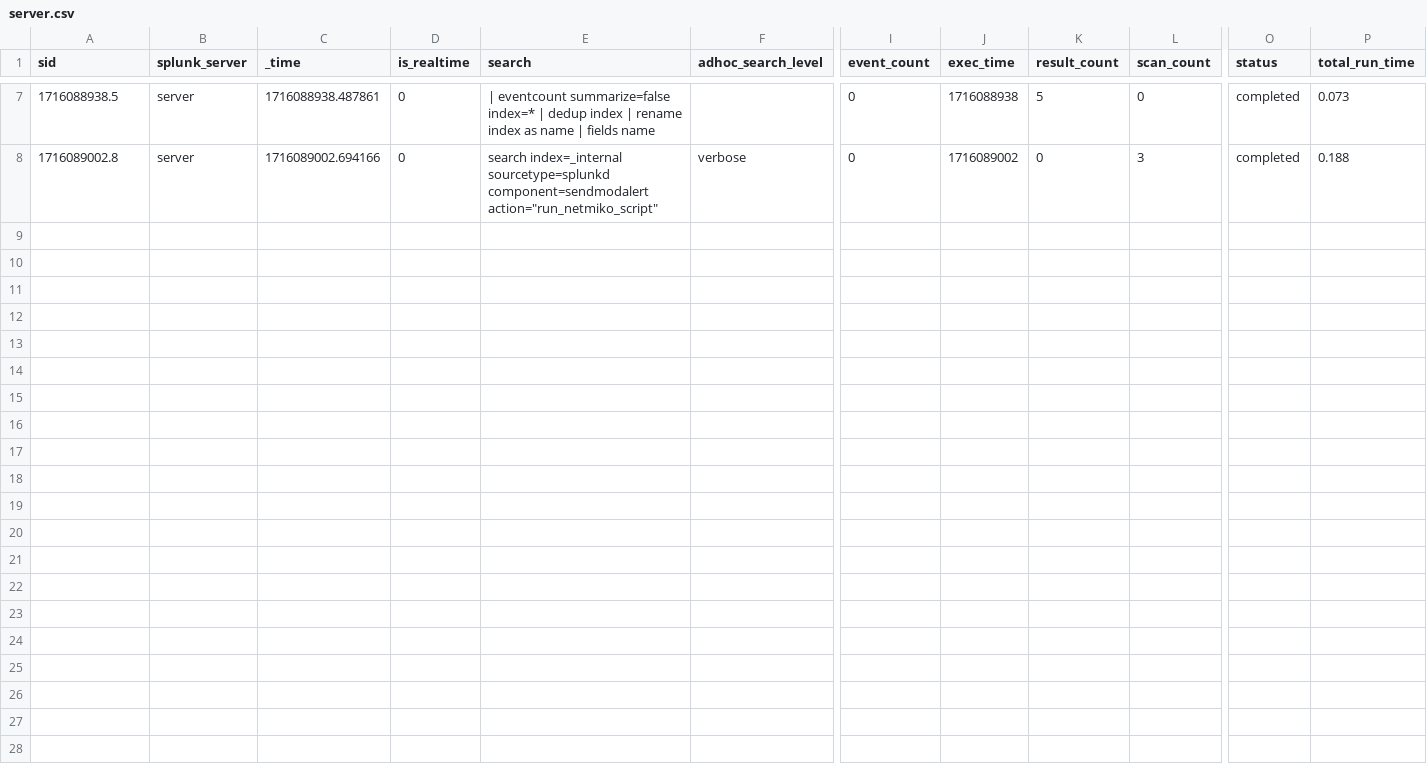
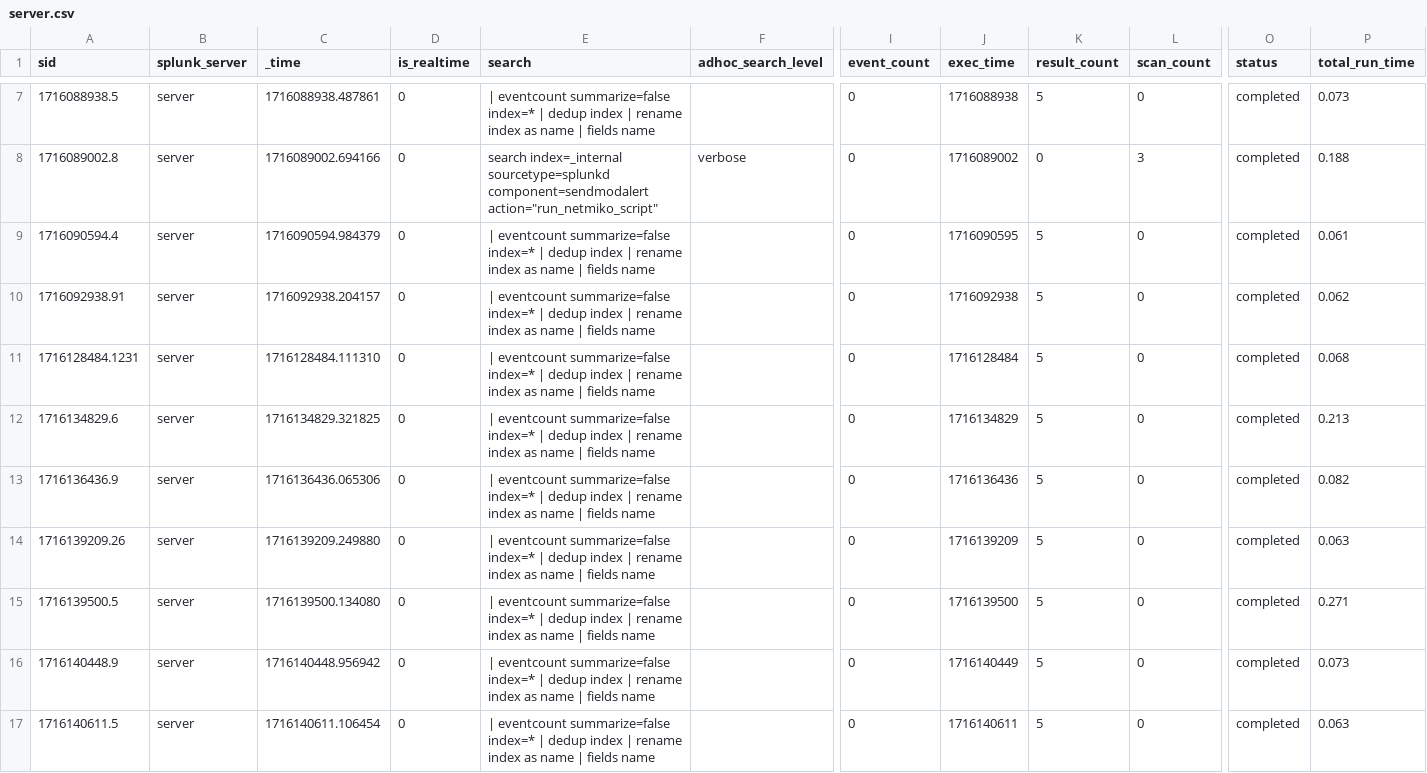
Before and after one commit to scottalake/ios-xrd-for-dcloud, a CSV file: etc/splunk_apps_backup/splunk_admin_user_files/admin/search/history/server.csv, drawn as a sheet; only a part is shown, gaps mark what is left out; rows hold the shown columns only; the diff covers the shown part only; the diff names each change by its address in the sheet, - before the commit and + after, or states it on an @@ line.

```diff
--- a/etc/splunk_apps_backup/splunk_admin_user_files/admin/search/history/server.csv
+++ b/etc/splunk_apps_backup/splunk_admin_user_files/admin/search/history/server.csv
+row 9: 1716090594.4 | server | 1716090594.984379 | 0 | | eventcount summarize=false index=* | dedup index | rename index as name | fields name |  | 0 | 1716090595 | 5 | 0 | completed | 0.061
+row 10: 1716092938.91 | server | 1716092938.204157 | 0 | | eventcount summarize=false index=* | dedup index | rename index as name | fields name |  | 0 | 1716092938 | 5 | 0 | completed | 0.062
+row 11: 1716128484.1231 | server | 1716128484.111310 | 0 | | eventcount summarize=false index=* | dedup index | rename index as name | fields name |  | 0 | 1716128484 | 5 | 0 | completed | 0.068
+row 12: 1716134829.6 | server | 1716134829.321825 | 0 | | eventcount summarize=false index=* | dedup index | rename index as name | fields name |  | 0 | 1716134829 | 5 | 0 | completed | 0.213
+row 13: 1716136436.9 | server | 1716136436.065306 | 0 | | eventcount summarize=false index=* | dedup index | rename index as name | fields name |  | 0 | 1716136436 | 5 | 0 | completed | 0.082
+row 14: 1716139209.26 | server | 1716139209.249880 | 0 | | eventcount summarize=false index=* | dedup index | rename index as name | fields name |  | 0 | 1716139209 | 5 | 0 | completed | 0.063
+row 15: 1716139500.5 | server | 1716139500.134080 | 0 | | eventcount summarize=false index=* | dedup index | rename index as name | fields name |  | 0 | 1716139500 | 5 | 0 | completed | 0.271
+row 16: 1716140448.9 | server | 1716140448.956942 | 0 | | eventcount summarize=false index=* | dedup index | rename index as name | fields name |  | 0 | 1716140449 | 5 | 0 | completed | 0.073
+row 17: 1716140611.5 | server | 1716140611.106454 | 0 | | eventcount summarize=false index=* | dedup index | rename index as name | fields name |  | 0 | 1716140611 | 5 | 0 | completed | 0.063
```
Also changed, not shown: 9 added rows elsewhere in this file, etc/splunk_apps_backup/splunk_admin_user_files/admin/xr_commands_alert_action/history/server.csv, 11 other files.
